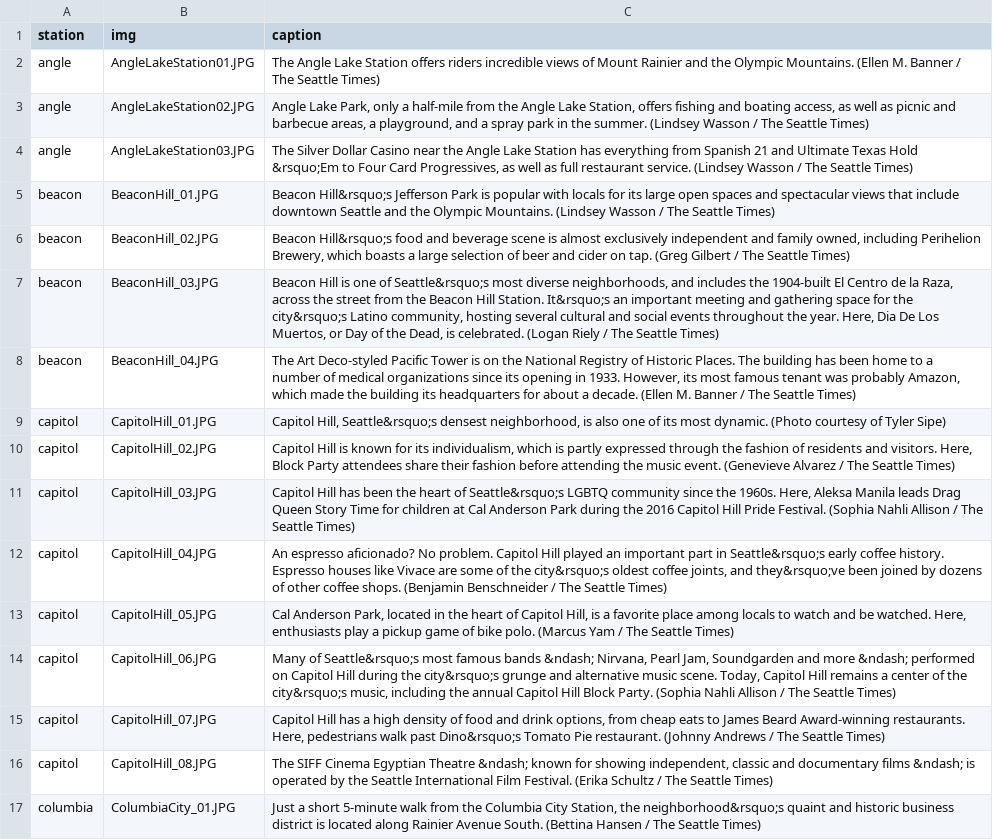
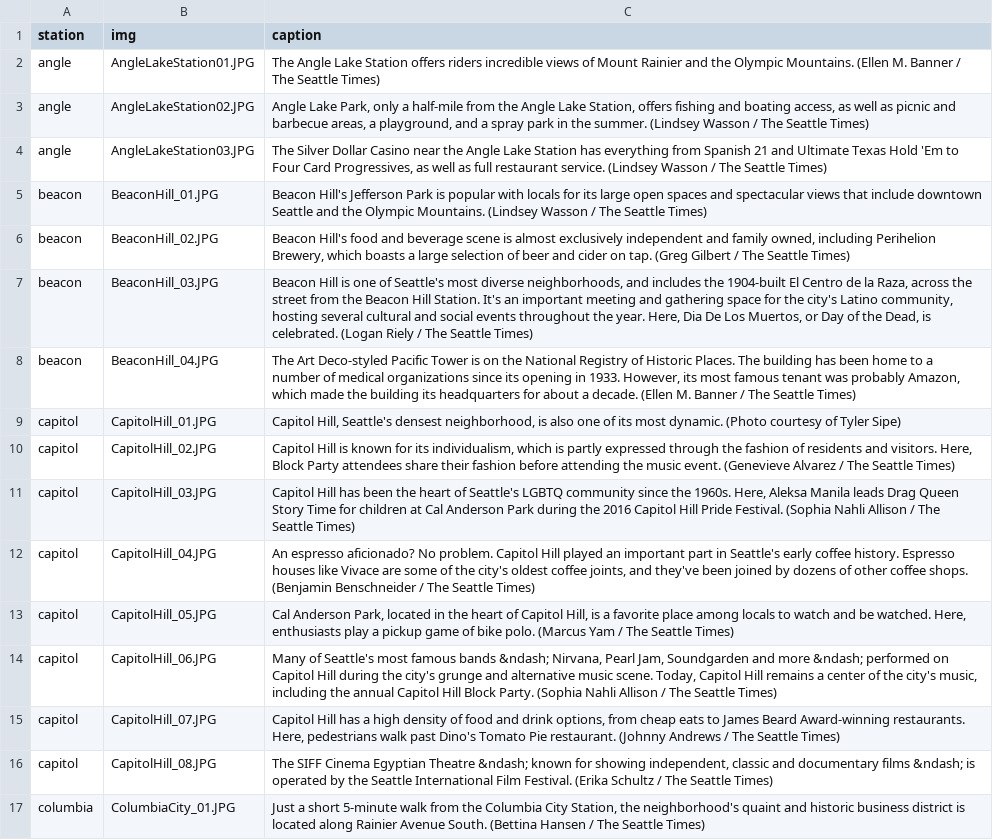
Before and after one commit to seattletimes/light-rail-guide, a CSV file: data/gallery.csv, drawn as a sheet; only a part is shown; the diff covers the shown part only; the diff names each change by its address in the sheet, - before the commit and + after, or states it on an @@ line.

```diff
--- a/data/gallery.csv
+++ b/data/gallery.csv
-C4 (caption): …Texas Hold &rsquo;Em to Four…
+C4 (caption): …Texas Hold 'Em to Four…
-C5 (caption): Beacon Hill&rsquo;s Jefferson Park…
+C5 (caption): Beacon Hill's Jefferson Park…
-C6 (caption): Beacon Hill&rsquo;s food and…
+C6 (caption): Beacon Hill's food and…
-C7 (caption): …one of Seattle&rsquo;s most diverse neighborhoods, and includes the 1904-built El Centro de la Raza, across the street from the Beacon Hill Station. It&rsquo;s an important meeting and gathering space for the city&rsquo;s Latino community,…
+C7 (caption): …one of Seattle's most diverse neighborhoods, and includes the 1904-built El Centro de la Raza, across the street from the Beacon Hill Station. It's an important meeting and gathering space for the city's Latino community,…
-C9 (caption): Capitol Hill, Seattle&rsquo;s densest neighborhood,…
+C9 (caption): Capitol Hill, Seattle's densest neighborhood,…
-C11 (caption): …heart of Seattle&rsquo;s LGBTQ community…
+C11 (caption): …heart of Seattle's LGBTQ community…
-C12 (caption): …part in Seattle&rsquo;s early coffee history. Espresso houses like Vivace are some of the city&rsquo;s oldest coffee joints, and they&rsquo;ve been joined…
+C12 (caption): …part in Seattle's early coffee history. Espresso houses like Vivace are some of the city's oldest coffee joints, and they've been joined…
-C14 (caption): Many of Seattle&rsquo;s most famous bands &ndash; Nirvana, Pearl Jam, Soundgarden and more &ndash; performed on Capitol Hill during the city&rsquo;s grunge and alternative music scene. Today, Capitol Hill remains a center of the city&rsquo;s music, including…
+C14 (caption): Many of Seattle's most famous bands &ndash; Nirvana, Pearl Jam, Soundgarden and more &ndash; performed on Capitol Hill during the city's grunge and alternative music scene. Today, Capitol Hill remains a center of the city's music, including…
-C15 (caption): …walk past Dino&rsquo;s Tomato Pie…
+C15 (caption): …walk past Dino's Tomato Pie…
-C17 (caption): …Station, the neighborhood&rsquo;s quaint and…
+C17 (caption): …Station, the neighborhood's quaint and…
```
Also changed, not shown: 8 added rows and 24 edited cells elsewhere in this file, 12 other files.
